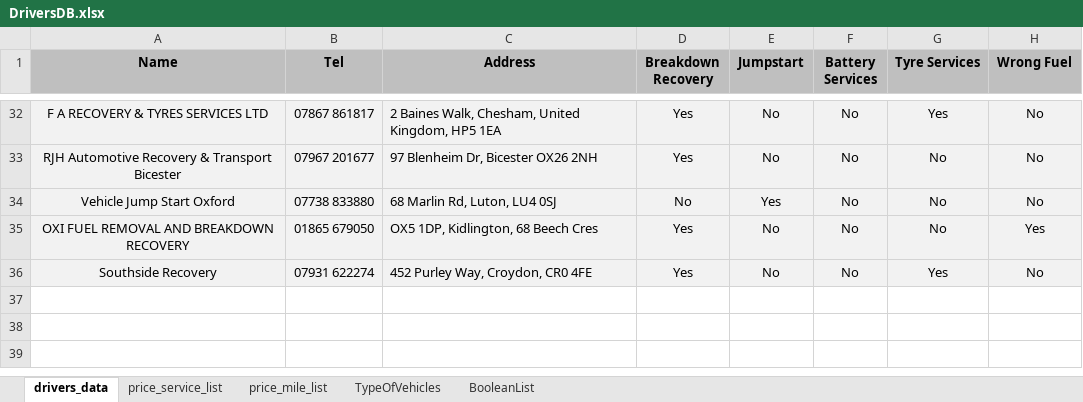
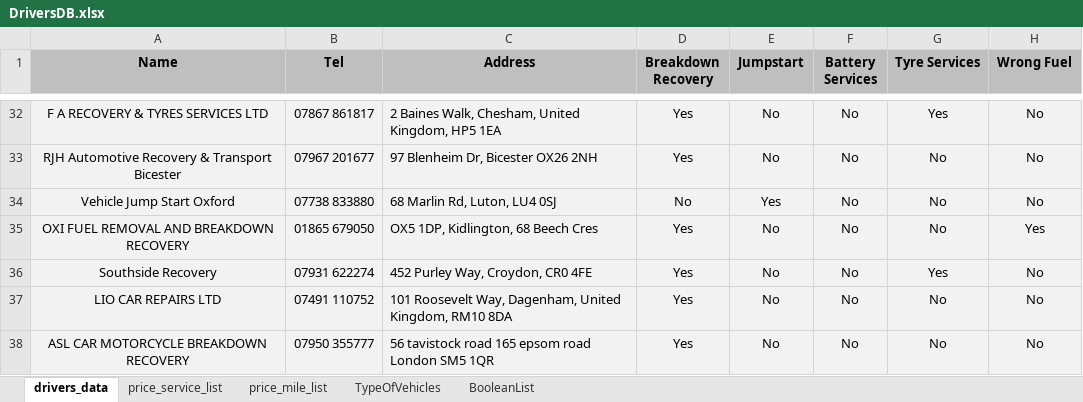
Before and after one commit to BeyondMarketingSolutions/RASTowing, an Excel workbook: static/DriversDB.xlsx, sheet drivers_data, drawn as a sheet; only a part is shown, gaps mark what is left out; values as stored, in another font and other column widths than the file's, no borders; the diff names each change by its address in the sheet, - before the commit and + after, or states it on an @@ line.

Commit message:
Added two rows in DriversDB

```diff
--- a/static/DriversDB.xlsx (sheet drivers_data)
+++ b/static/DriversDB.xlsx (sheet drivers_data)
+row 37: LIO CAR REPAIRS LTD | 07491 110752 | 101 Roosevelt Way, Dagenham, United Kingdom, RM10 8DA | Yes | No | No | No | No
+row 38: ASL CAR MOTORCYCLE BREAKDOWN RECOVERY | 07950 355777 | 56 tavistock road 165 epsom road London SM5 1QR | Yes | No | No | No | No
```
Also changed, not shown: 1 other file.
